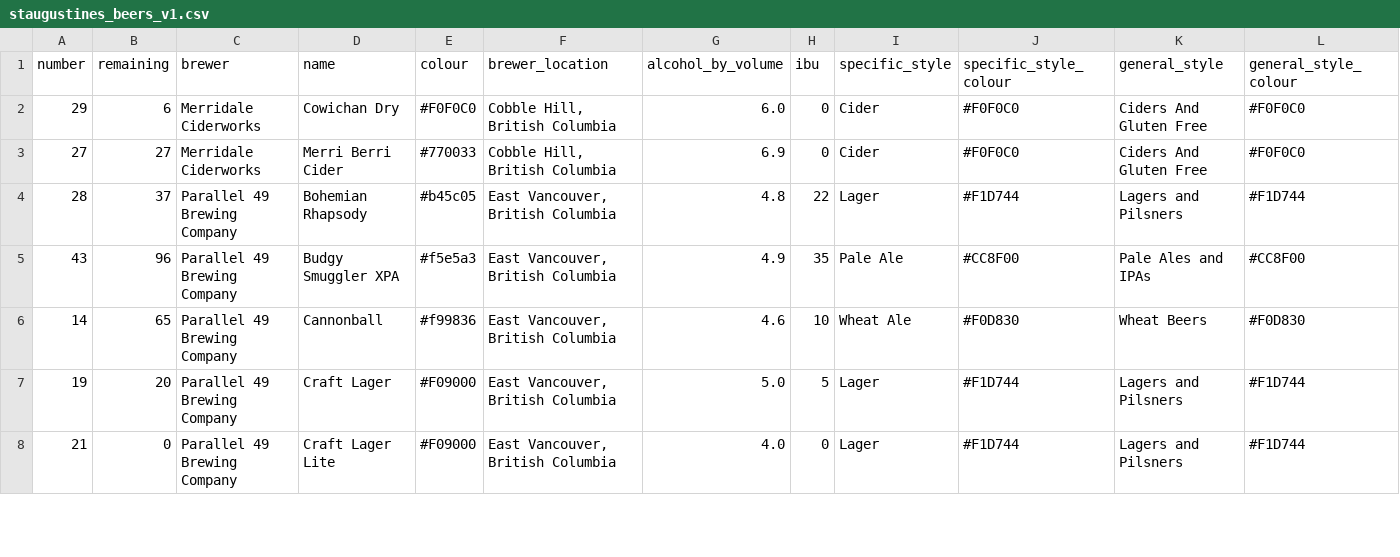
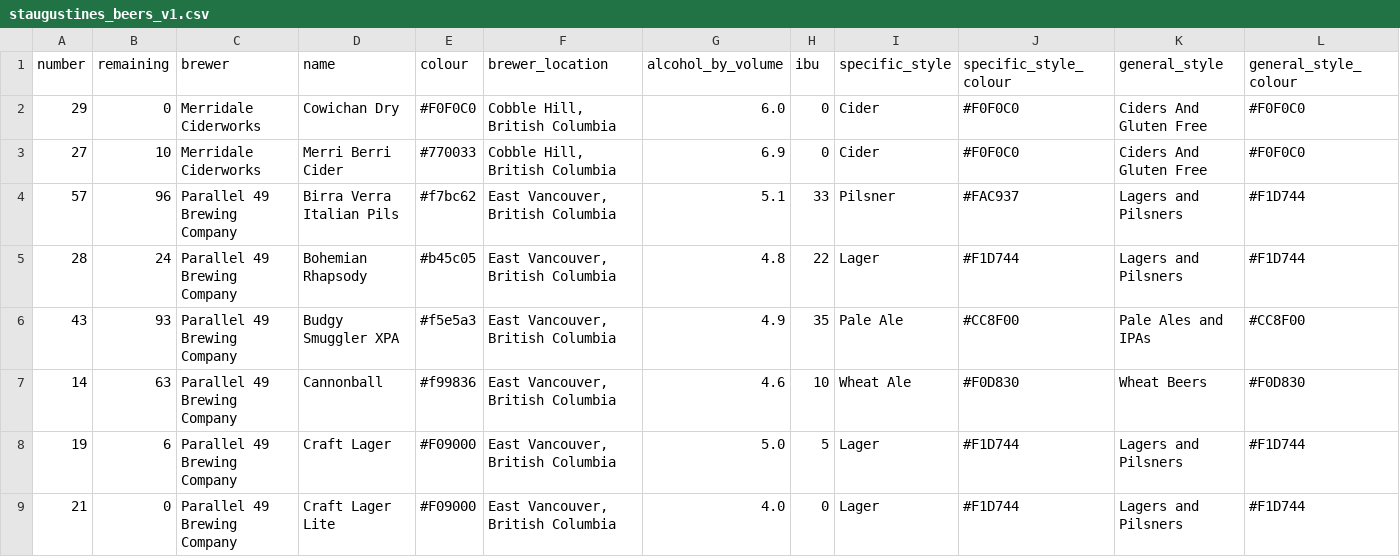
Before and after one commit to marcolussetti/staugustine-tap-history, a CSV file: staugustines_beers_v1.csv, drawn as a sheet; only a part is shown; addresses are those after the commit; rows hold the shown columns only; the diff covers the shown part only; the diff names each change by its address in the sheet, - before the commit and + after, or states it on an @@ line.

```diff
--- a/staugustines_beers_v1.csv
+++ b/staugustines_beers_v1.csv
-B2 (remaining): 6
+B2 (remaining): 0
-B3 (remaining): 27
+B3 (remaining): 10
+row 4: 57 | 96 | Parallel 49 Brewing Company | Birra Verra Italian Pils | #f7bc62 | East Vancouver, British Columbia | 5.1 | 33 | Pilsner | #FAC937 | Lagers and Pilsners | #F1D744
-B5 (remaining): 37
+B5 (remaining): 24
-B6 (remaining): 96
+B6 (remaining): 93
-B7 (remaining): 65
+B7 (remaining): 63
-B8 (remaining): 20
+B8 (remaining): 6
```
Also changed, not shown: 1 added row, 2 removed rows and 32 edited cells elsewhere in this file, 3 other files.
